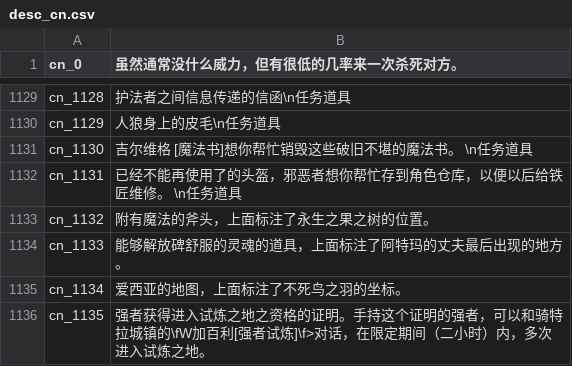
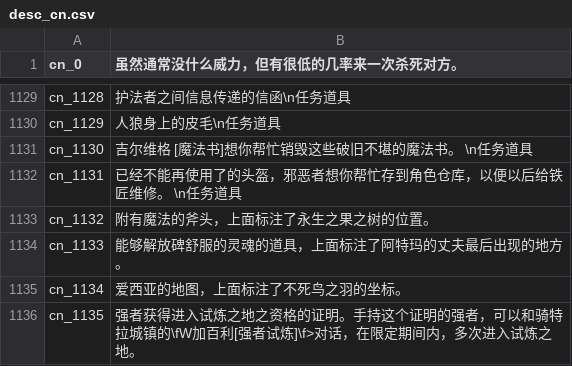
Before and after one commit to oberon-wu/teon-lang, a CSV file: desc/desc_cn.csv, drawn as a sheet; only a part is shown, gaps mark what is left out.

```diff
--- a/desc/desc_cn.csv
+++ b/desc/desc_cn.csv
@@ -1135,2 +1135,2 @@ cn_1133,"能够解放碑舒服的灵魂的道具，上面标注了阿特玛的
 cn_1134,"爱西亚的地图，上面标注了不死鸟之羽的坐标。"
-cn_1135,"强者获得进入试炼之地之资格的证明。手持这个证明的强者，可以和骑特拉城镇的\fW加百利[强者试炼]\f>对话，在限定期间（二小时）内，多次进入试炼之地。"
+cn_1135,"强者获得进入试炼之地之资格的证明。手持这个证明的强者，可以和骑特拉城镇的\fW加百利[强者试炼]\f>对话，在限定期间内，多次进入试炼之地。"
```
Also changed, not shown: desc/desc_tw.csv, 4 other files.
